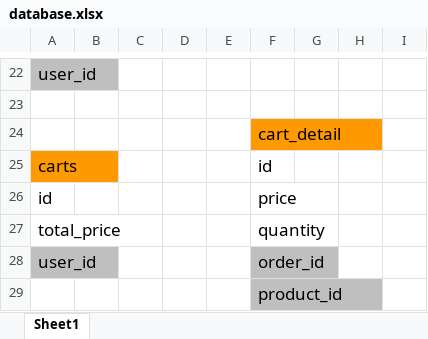
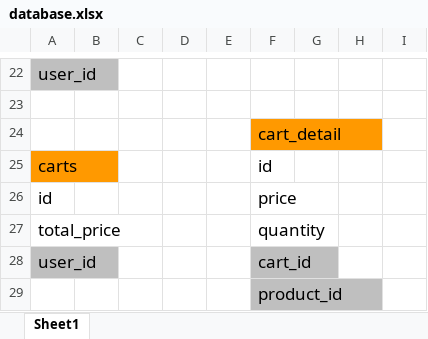
Before and after one commit to zdat5624/web-php, an Excel workbook: document/database.xlsx, sheet Sheet1, drawn as a sheet; only a part is shown, gaps mark what is left out; values as stored, in another font and other column widths than the file's, no borders; the diff names each change by its address in the sheet, - before the commit and + after, or states it on an @@ line.

```diff
--- a/document/database.xlsx (sheet Sheet1)
+++ b/document/database.xlsx (sheet Sheet1)
-F28: order_id
+F28: cart_id
```
Also changed, not shown: 1 other file.
